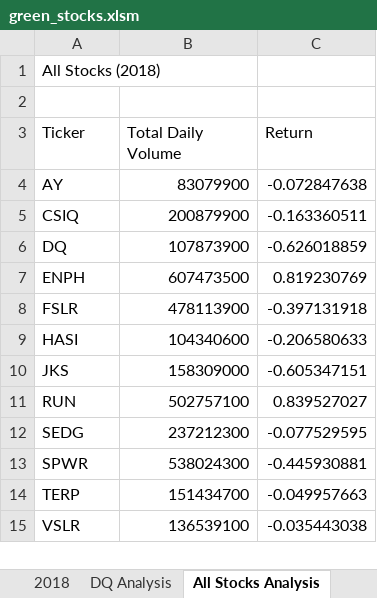
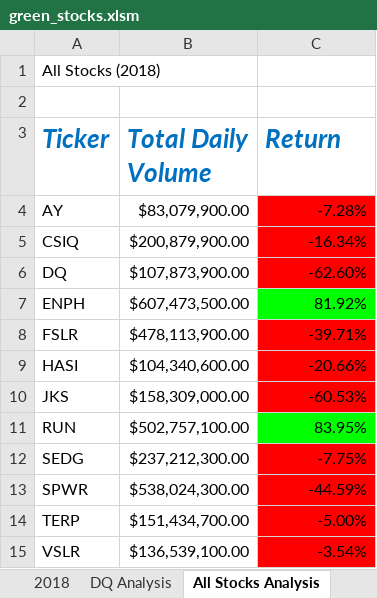
Before and after one commit to swichtenberg/stock-analysis, an Excel workbook: green_stocks.xlsm, sheet All Stocks Analysis, drawn as a sheet; values as stored, in another font and other column widths than the file's, no borders; the diff names each change by its address in the sheet, - before the commit and + after, or states it on an @@ line.

Commit message:
Add files via upload

```diff
--- a/green_stocks.xlsm (sheet All Stocks Analysis)
+++ b/green_stocks.xlsm (sheet All Stocks Analysis)
@@ A3:C3 bold: off → on, italic: off → on, text colour: black → #0070C0, text size: larger @@
-B4 (Total Daily Volume): 83079900
+B4 (Total Daily Volume): $83,079,900.00
-C4 (Return): -0.072847638
+C4 (Return): -7.28%
-C4:C6 fill: none
+C4:C6 fill: #FF0000
-B5 (Total Daily Volume): 200879900
+B5 (Total Daily Volume): $200,879,900.00
-C5 (Return): -0.163360511
+C5 (Return): -16.34%
-B6 (Total Daily Volume): 107873900
+B6 (Total Daily Volume): $107,873,900.00
-C6 (Return): -0.626018859
+C6 (Return): -62.60%
-B7 (Total Daily Volume): 607473500
+B7 (Total Daily Volume): $607,473,500.00
-C7 (Return): 0.819230769
+C7 (Return): 81.92%
-C7 fill: none
+C7 fill: #00FF00
-B8 (Total Daily Volume): 478113900
+B8 (Total Daily Volume): $478,113,900.00
-C8 (Return): -0.397131918
+C8 (Return): -39.71%
-C8:C10 fill: none
+C8:C10 fill: #FF0000
-B9 (Total Daily Volume): 104340600
+B9 (Total Daily Volume): $104,340,600.00
-C9 (Return): -0.206580633
+C9 (Return): -20.66%
-B10 (Total Daily Volume): 158309000
+B10 (Total Daily Volume): $158,309,000.00
-C10 (Return): -0.605347151
+C10 (Return): -60.53%
-B11 (Total Daily Volume): 502757100
+B11 (Total Daily Volume): $502,757,100.00
-C11 (Return): 0.839527027
+C11 (Return): 83.95%
-C11 fill: none
+C11 fill: #00FF00
-B12 (Total Daily Volume): 237212300
+B12 (Total Daily Volume): $237,212,300.00
-C12 (Return): -0.077529595
+C12 (Return): -7.75%
-C12:C15 fill: none
+C12:C15 fill: #FF0000
-B13 (Total Daily Volume): 538024300
+B13 (Total Daily Volume): $538,024,300.00
-C13 (Return): -0.445930881
+C13 (Return): -44.59%
-B14 (Total Daily Volume): 151434700
+B14 (Total Daily Volume): $151,434,700.00
-C14 (Return): -0.049957663
+C14 (Return): -5.00%
-B15 (Total Daily Volume): 136539100
+B15 (Total Daily Volume): $136,539,100.00
-C15 (Return): -0.035443038
+C15 (Return): -3.54%
```
